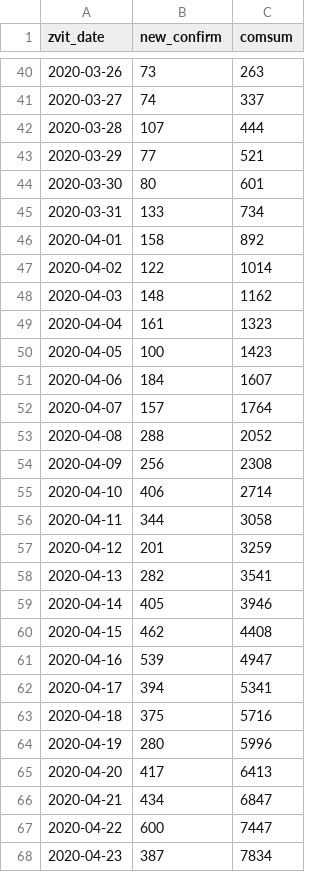
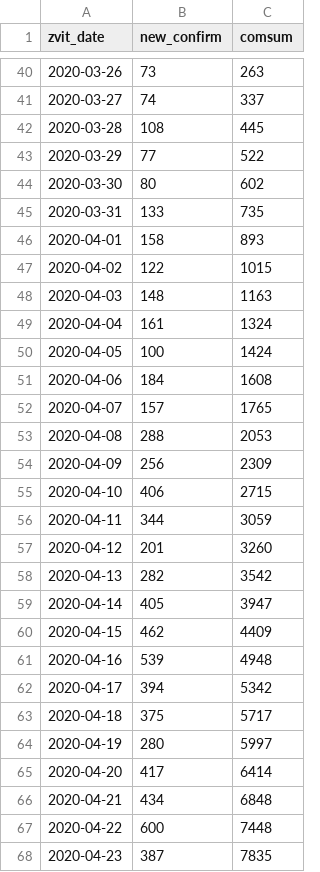
Before and after one commit to texty/covid-19, a CSV file: data/ukraine/cases_by_date.csv, drawn as a sheet; only a part is shown, gaps mark what is left out; the diff covers the shown part only.

```diff
--- a/data/ukraine/cases_by_date.csv
+++ b/data/ukraine/cases_by_date.csv
@@ -41,28 +41,28 @@
 2020-03-27,74,337
-2020-03-28,107,444
-2020-03-29,77,521
-2020-03-30,80,601
-2020-03-31,133,734
-2020-04-01,158,892
-2020-04-02,122,1014
-2020-04-03,148,1162
-2020-04-04,161,1323
-2020-04-05,100,1423
-2020-04-06,184,1607
-2020-04-07,157,1764
-2020-04-08,288,2052
-2020-04-09,256,2308
-2020-04-10,406,2714
-2020-04-11,344,3058
-2020-04-12,201,3259
-2020-04-13,282,3541
-2020-04-14,405,3946
-2020-04-15,462,4408
-2020-04-16,539,4947
-2020-04-17,394,5341
-2020-04-18,375,5716
-2020-04-19,280,5996
-2020-04-20,417,6413
-2020-04-21,434,6847
-2020-04-22,600,7447
-2020-04-23,387,7834
+2020-03-28,108,445
+2020-03-29,77,522
+2020-03-30,80,602
+2020-03-31,133,735
+2020-04-01,158,893
+2020-04-02,122,1015
+2020-04-03,148,1163
+2020-04-04,161,1324
+2020-04-05,100,1424
+2020-04-06,184,1608
+2020-04-07,157,1765
+2020-04-08,288,2053
+2020-04-09,256,2309
+2020-04-10,406,2715
+2020-04-11,344,3059
+2020-04-12,201,3260
+2020-04-13,282,3542
+2020-04-14,405,3947
+2020-04-15,462,4409
+2020-04-16,539,4948
+2020-04-17,394,5342
+2020-04-18,375,5717
+2020-04-19,280,5997
+2020-04-20,417,6414
+2020-04-21,434,6848
+2020-04-22,600,7448
+2020-04-23,387,7835
```
Also changed, not shown: 2 added rows and 119 edited cells elsewhere in this file, data/ukraine/cases_by_region.csv, data/ukraine/medical.csv, 1 other file.
